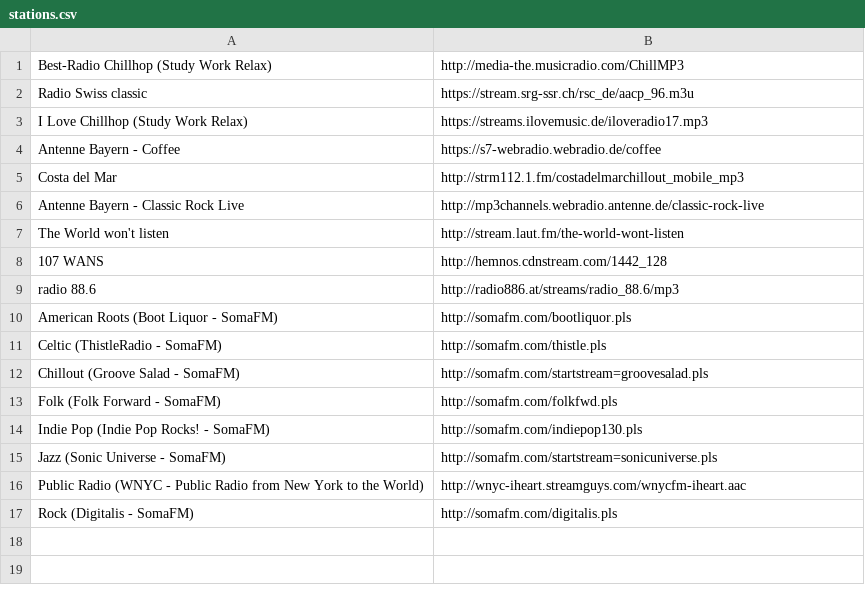
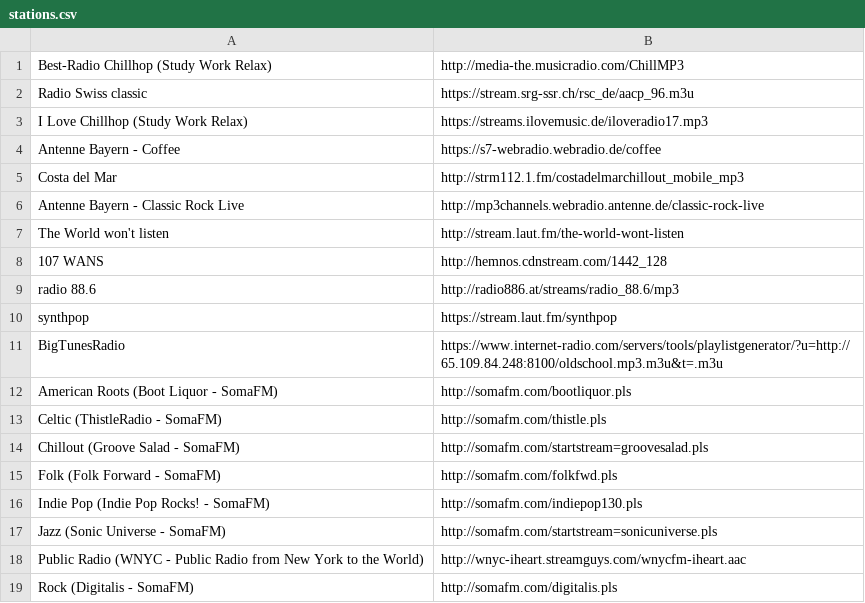
Before and after one commit to kajdo/dotfiles, a CSV file: pyradio/.config/pyradio/stations.csv, drawn as a sheet.

```diff
--- a/pyradio/.config/pyradio/stations.csv
+++ b/pyradio/.config/pyradio/stations.csv
@@ -9,2 +9,4 @@ The World won't listen,http://stream.laut.fm/the-world-wont-listen,,
 radio 88.6,http://radio886.at/streams/radio_88.6/mp3,,
+synthpop,https://stream.laut.fm/synthpop,,
+BigTunesRadio,https://www.internet-radio.com/servers/tools/playlistgenerator/?u=http://65.109.84.248:8100/oldschool.mp3.m3u&t=.m3u,,
 American Roots (Boot Liquor - SomaFM),http://somafm.com/bootliquor.pls,,
```
Also changed, not shown: 5 other files.
